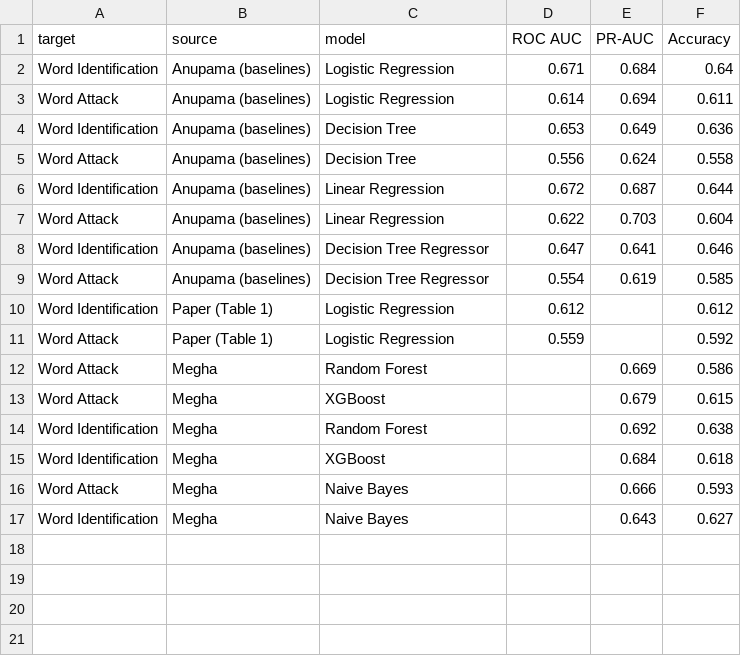
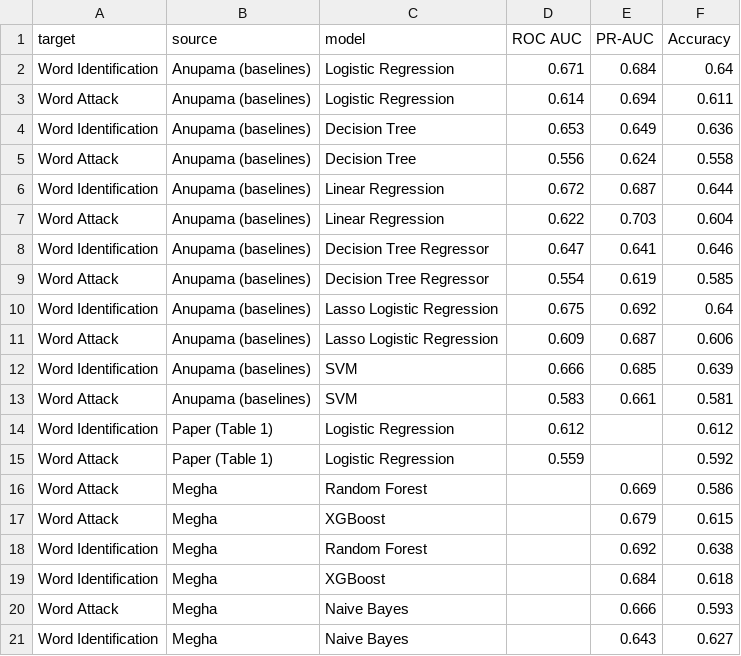
Before and after one commit to meghagangal362015/cmpe257-early-reading-prediction, a CSV file: results/baseline_vs_paper_and_team.csv, drawn as a sheet.

```diff
--- a/results/baseline_vs_paper_and_team.csv
+++ b/results/baseline_vs_paper_and_team.csv
@@ -9,2 +9,6 @@ Word Identification,Anupama (baselines),Decision Tree Regressor,0.647,0.641,0.64
 Word Attack,Anupama (baselines),Decision Tree Regressor,0.554,0.619,0.585
+Word Identification,Anupama (baselines),Lasso Logistic Regression,0.675,0.692,0.64
+Word Attack,Anupama (baselines),Lasso Logistic Regression,0.609,0.687,0.606
+Word Identification,Anupama (baselines),SVM,0.666,0.685,0.639
+Word Attack,Anupama (baselines),SVM,0.583,0.661,0.581
 Word Identification,Paper (Table 1),Logistic Regression,0.612,,0.612
```
Also changed, not shown: results/baseline_models_cv_fold_metrics.csv, results/baseline_models_cv_summary.csv, 4 other files.
